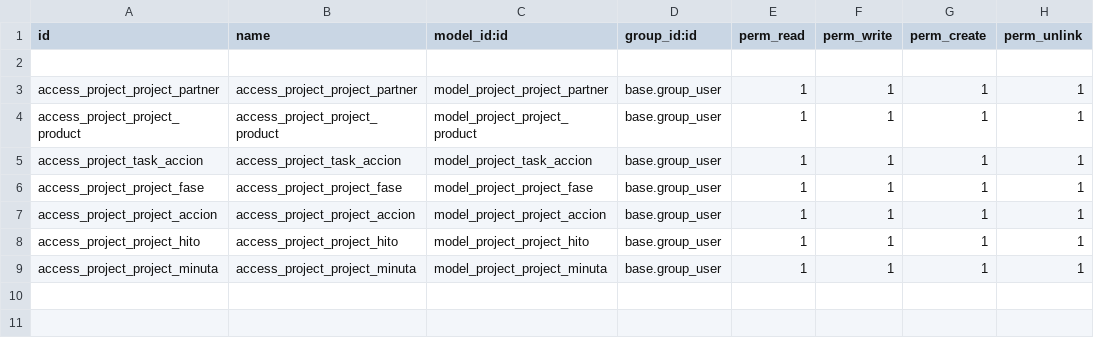
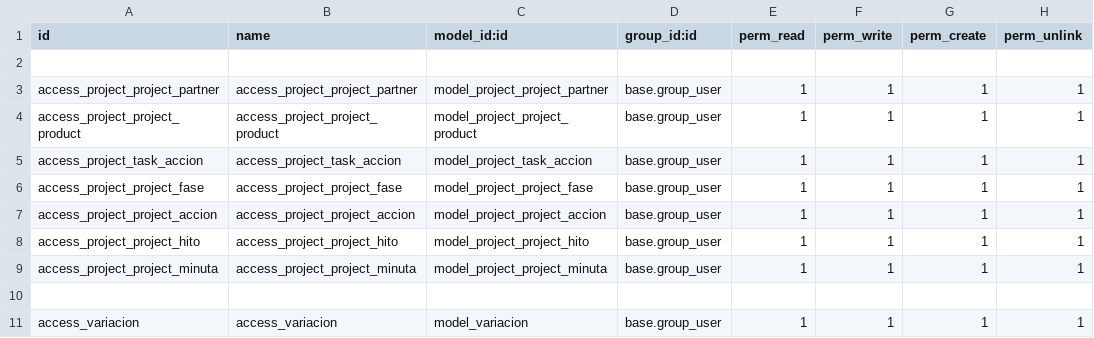
Before and after one commit to jorge114/odoo, a CSV file: dealba_custom/security/ir.model.access.csv, drawn as a sheet; the diff names each change by its address in the sheet, - before the commit and + after, or states it on an @@ line.

Commit message:
custom

```diff
--- a/dealba_custom/security/ir.model.access.csv
+++ b/dealba_custom/security/ir.model.access.csv
+row 10: (empty)
+row 11: access_variacion | access_variacion | model_variacion | base.group_user | 1 | 1 | 1 | 1
```
Also changed, not shown: 8 other files.
